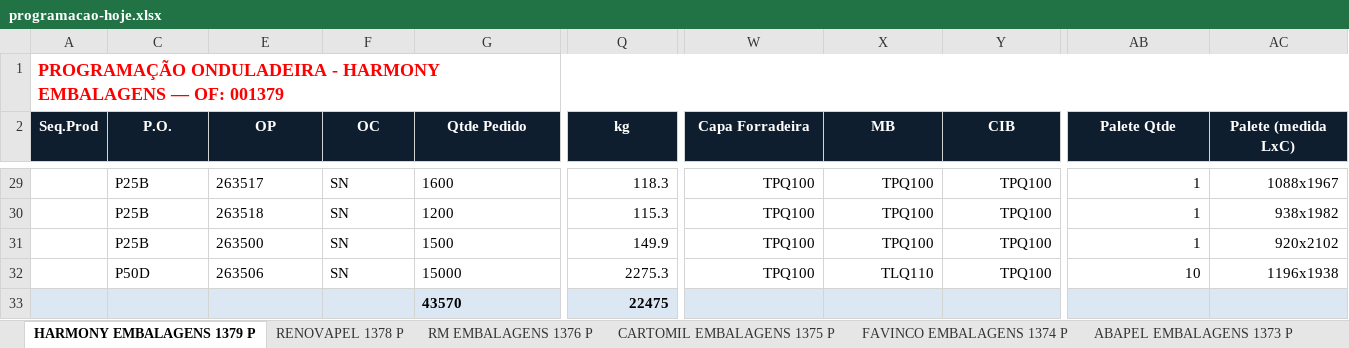
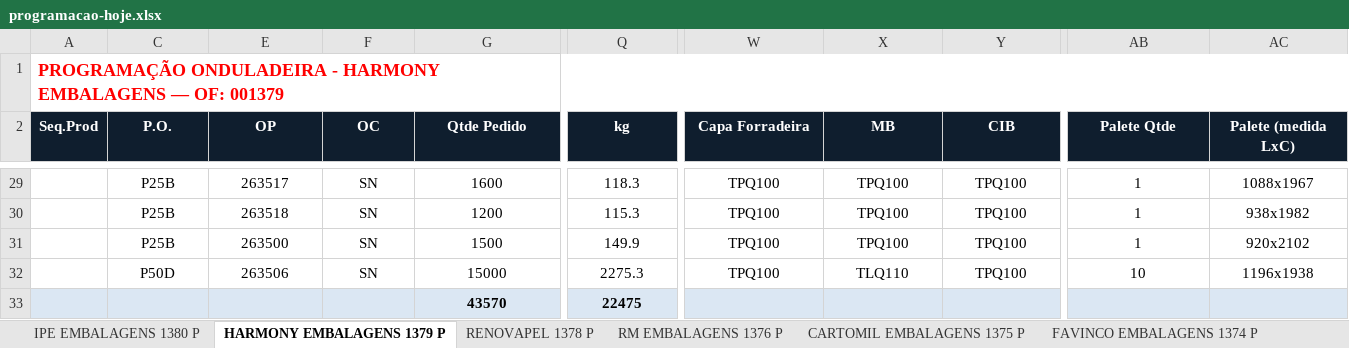
Before and after one commit to marcilianocamargo-stack/controle-producao-etiquetas, an Excel workbook: programacao-hoje.xlsx, sheet HARMONY EMBALAGENS 1379 P, drawn as a sheet; only a part is shown, gaps mark what is left out; values as stored, in another font and other column widths than the file's, no borders; the diff covers the shown part only; the diff names each change by its address in the sheet, - before the commit and + after, or states it on an @@ line.

```diff
--- a/programacao-hoje.xlsx (sheet HARMONY EMBALAGENS 1379 P)
+++ b/programacao-hoje.xlsx (sheet HARMONY EMBALAGENS 1379 P)
+sheet tab: IPE EMBALAGENS 1380 P
-C29:C32 alignment: left
+C29:C32 alignment: center
-E29:G32 alignment: left
+E29:G32 alignment: center
-Q29:Q32 alignment: right
+Q29:Q32 alignment: center
-W29:Y31 alignment: right
+W29:Y31 alignment: center
-AB29:AC31 alignment: right
+AB29:AC31 alignment: center
-W32:AC32 alignment: right
+W32:AC32 alignment: center
-G33 alignment: left
+G33 alignment: center
-Q33 alignment: right
+Q33 alignment: center
```
Also changed, not shown: cell formats elsewhere in this sheet.
